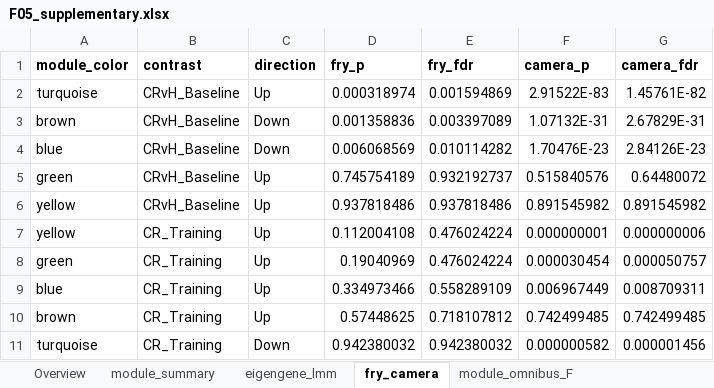
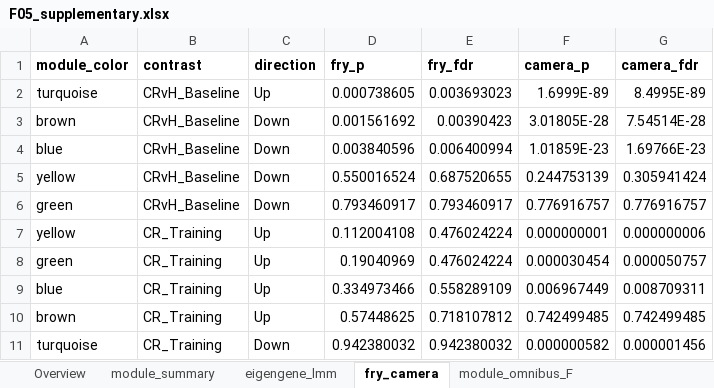
Before and after one commit to Dustyn-T-Lewis/CvH_2026, an Excel workbook: 04_Figures/F05_WGCNA/c_data/F05_supplementary.xlsx, sheet fry_camera, drawn as a sheet; values as stored, in another font and other column widths than the file's, no borders; removed rows and columns are numbered as before the commit, all else as after; the diff names each change by its address in the sheet, - before the commit and + after, or states it on an @@ line.

Commit message:
regenerate the wgcna card now that fry and NES test the same baseline contrast
turquoise, brown and blue stay significant with unchanged direction. green and
yellow flip Up->Down at baseline, which is the mismatch the old weights were
hiding: NES had them Down all along. All five modules now agree.

```diff
--- a/04_Figures/F05_WGCNA/c_data/F05_supplementary.xlsx (sheet fry_camera)
+++ b/04_Figures/F05_WGCNA/c_data/F05_supplementary.xlsx (sheet fry_camera)
-D2 (fry_p): 0.000318974
+D2 (fry_p): 0.000738605
-E2 (fry_fdr): 0.001594869
+E2 (fry_fdr): 0.003693023
-F2 (camera_p): 2.91522E-83
+F2 (camera_p): 1.6999E-89
-G2 (camera_fdr): 1.45761E-82
+G2 (camera_fdr): 8.4995E-89
-D3 (fry_p): 0.001358836
+D3 (fry_p): 0.001561692
-E3 (fry_fdr): 0.003397089
+E3 (fry_fdr): 0.00390423
-F3 (camera_p): 1.07132E-31
+F3 (camera_p): 3.01805E-28
-G3 (camera_fdr): 2.67829E-31
+G3 (camera_fdr): 7.54514E-28
-D4 (fry_p): 0.006068569
+D4 (fry_p): 0.003840596
-E4 (fry_fdr): 0.010114282
+E4 (fry_fdr): 0.006400994
-F4 (camera_p): 1.70476E-23
+F4 (camera_p): 1.01859E-23
-G4 (camera_fdr): 2.84126E-23
+G4 (camera_fdr): 1.69766E-23
-row 5: green | CRvH_Baseline | Up | 0.745754189 | 0.932192737 | 0.515840576 | 0.64480072
-row 6: yellow | CRvH_Baseline | Up | 0.937818486 | 0.937818486 | 0.891545982 | 0.891545982
+row 5: yellow | CRvH_Baseline | Down | 0.550016524 | 0.687520655 | 0.244753139 | 0.305941424
+row 6: green | CRvH_Baseline | Down | 0.793460917 | 0.793460917 | 0.776916757 | 0.776916757
```
Also changed, not shown: sheet eigengene_lmm, sheet Overview, 7 other files.
